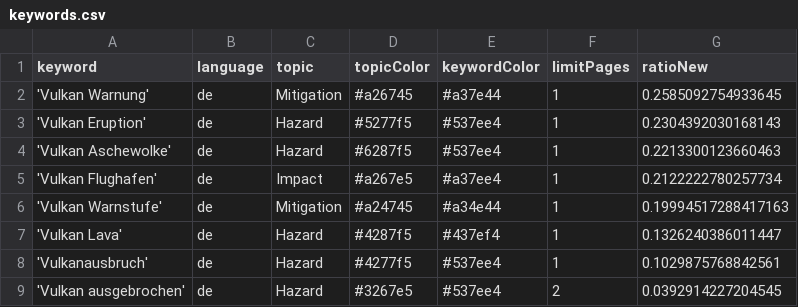
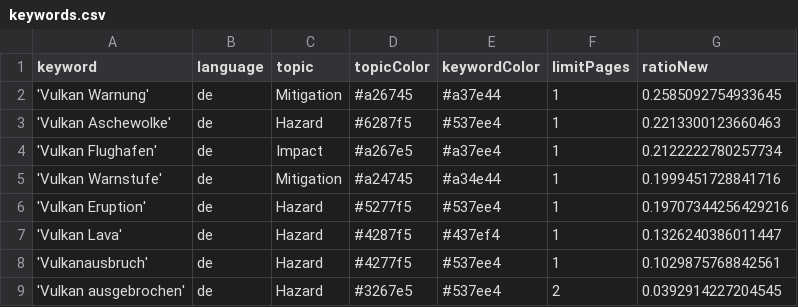
Before and after one commit to paularicarda-news/volcanoIsComing, a CSV file: keywords.csv, drawn as a sheet.

Commit message:
Commit from GitHub Actions (harvest:0.0)

```diff
--- a/keywords.csv
+++ b/keywords.csv
@@ -2,6 +2,6 @@ keyword,language,topic,topicColor,keywordColor,limitPages,ratioNew
 'Vulkan Warnung',de,Mitigation,#a26745,#a37e44,1,0.2585092754933645
-'Vulkan Eruption',de,Hazard,#5277f5,#537ee4,1,0.2304392030168143
 'Vulkan Aschewolke',de,Hazard,#6287f5,#537ee4,1,0.2213300123660463
 'Vulkan Flughafen',de,Impact,#a267e5,#a37ee4,1,0.2122222780257734
-'Vulkan Warnstufe',de,Mitigation,#a24745,#a34e44,1,0.19994517288417163
+'Vulkan Warnstufe',de,Mitigation,#a24745,#a34e44,1,0.1999451728841716
+'Vulkan Eruption',de,Hazard,#5277f5,#537ee4,1,0.19707344256429216
 'Vulkan Lava',de,Hazard,#4287f5,#437ef4,1,0.1326240386011447
```
